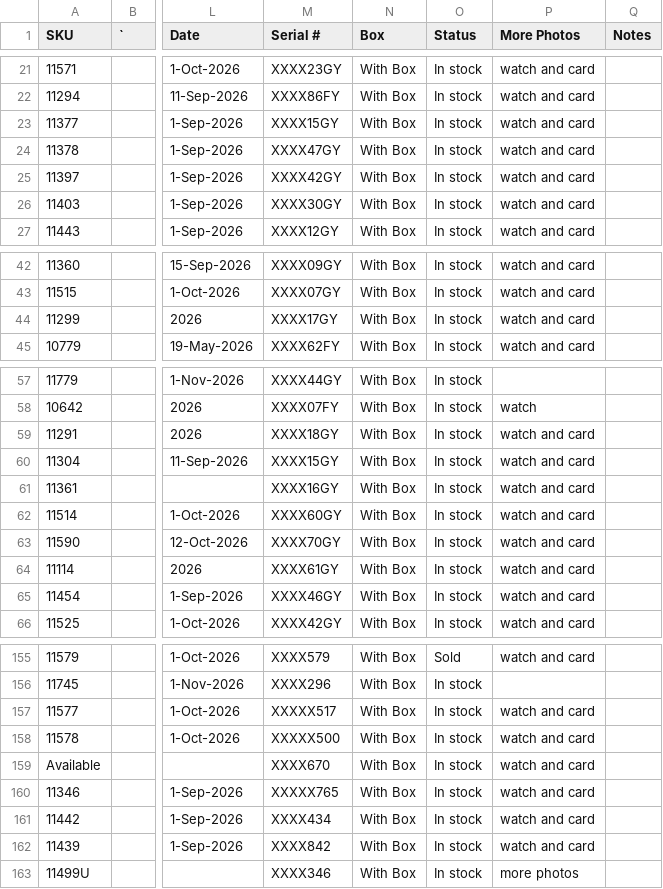
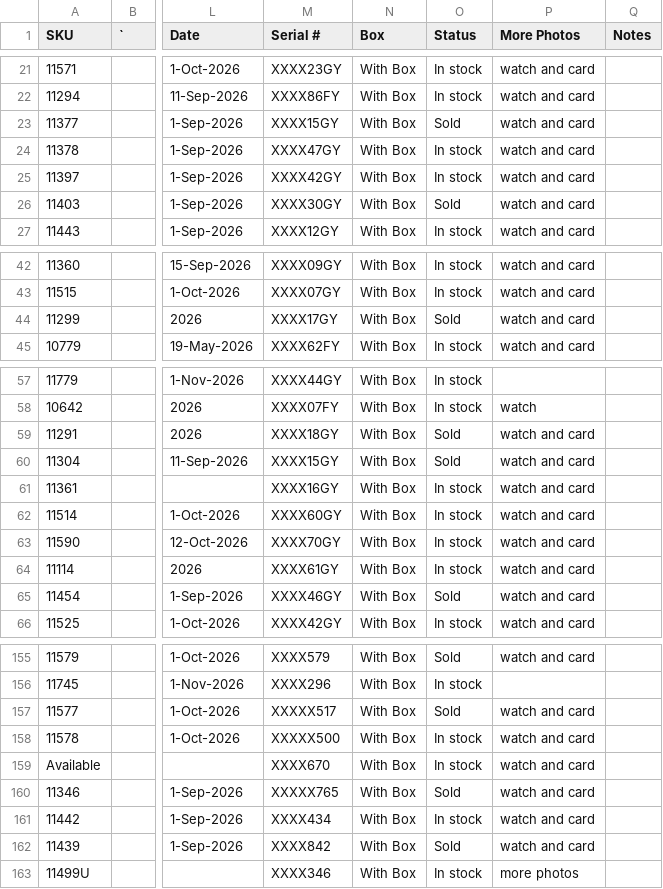
Before and after one commit to CHRISEVO24/benny-rich-tracker, a CSV file: snapshot.csv, drawn as a sheet; only a part is shown, gaps mark what is left out; the diff covers the shown part only; the diff names each change by its address in the sheet, - before the commit and + after, or states it on an @@ line.

Commit message:
Snapshot 2026-11-06 06:52 PM ET [skip ci]

```diff
--- a/snapshot.csv
+++ b/snapshot.csv
-O23 (Status): In stock
+O23 (Status): Sold
-O26 (Status): In stock
+O26 (Status): Sold
-O44 (Status): In stock
+O44 (Status): Sold
-O59:O60 (Status): In stock
+O59:O60 (Status): Sold
-O65 (Status): In stock
+O65 (Status): Sold
-O157 (Status): In stock
+O157 (Status): Sold
-O160 (Status): In stock
+O160 (Status): Sold
-O162 (Status): In stock
+O162 (Status): Sold
```
Also changed, not shown: 5 edited cells elsewhere in this file, 1 other file.
